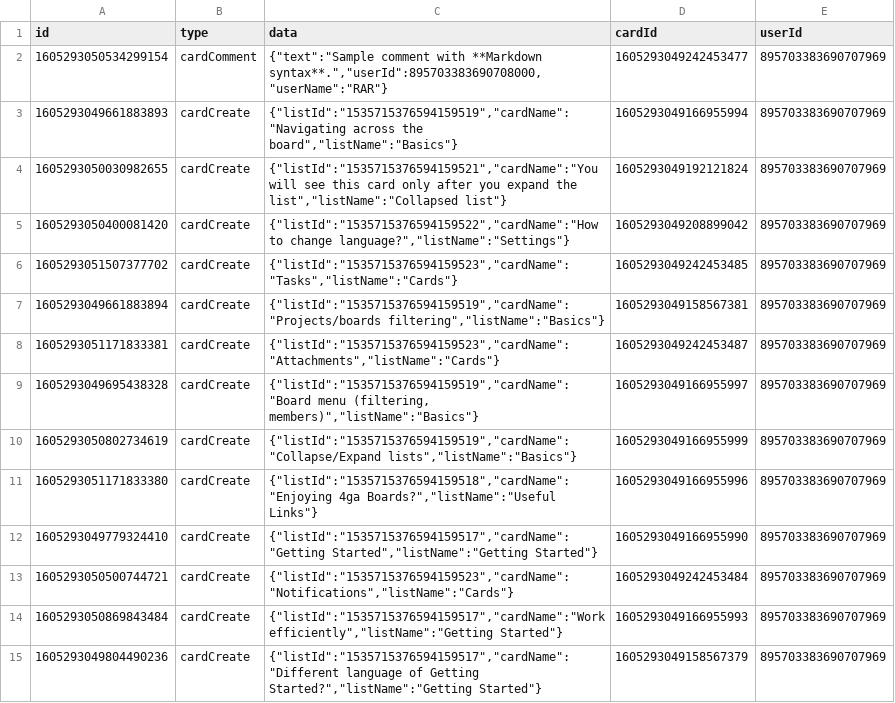
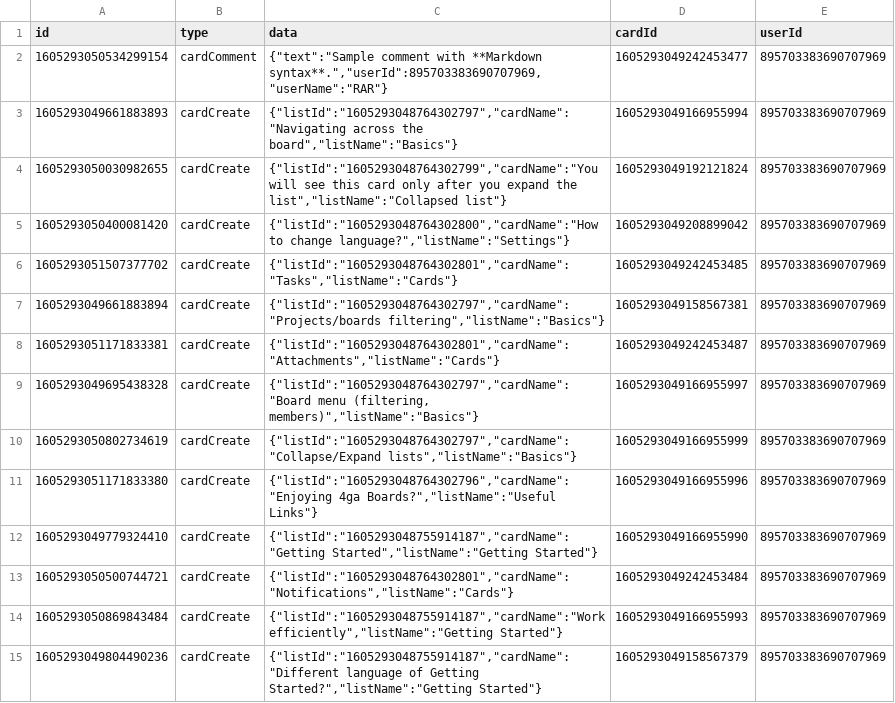
Before and after one commit to RARgames/4gaBoards, a CSV file: server/public/getting-started-project/en/actions.csv, drawn as a sheet; only a part is shown; the diff covers the shown part only.

Commit message:
fix: Fixed import getting started listIds,userIds

```diff
--- a/server/public/getting-started-project/en/actions.csv
+++ b/server/public/getting-started-project/en/actions.csv
@@ -1,15 +1,15 @@
 id,type,data,cardId,userId
-1605293050534299154,cardComment,"{""text"":""Sample comment with **Markdown syntax**."",""userId"":895703383690708000,""userName"":""RAR""}",1605293049242453477,895703383690707969
-1605293049661883893,cardCreate,"{""listId"":""1535715376594159519"",""cardName"":""Navigating across the board"",""listName"":""Basics""}",1605293049166955994,895703383690707969
-1605293050030982655,cardCreate,"{""listId"":""1535715376594159521"",""cardName"":""You will see this card only after you expand the list"",""listName"":""Collapsed list""}",1605293049192121824,895703383690707969
-1605293050400081420,cardCreate,"{""listId"":""1535715376594159522"",""cardName"":""How to change language?"",""listName"":""Settings""}",1605293049208899042,895703383690707969
-1605293051507377702,cardCreate,"{""listId"":""1535715376594159523"",""cardName"":""Tasks"",""listName"":""Cards""}",1605293049242453485,895703383690707969
-1605293049661883894,cardCreate,"{""listId"":""1535715376594159519"",""cardName"":""Projects/boards filtering"",""listName"":""Basics""}",1605293049158567381,895703383690707969
-1605293051171833381,cardCreate,"{""listId"":""1535715376594159523"",""cardName"":""Attachments"",""listName"":""Cards""}",1605293049242453487,895703383690707969
-1605293049695438328,cardCreate,"{""listId"":""1535715376594159519"",""cardName"":""Board menu (filtering, members)"",""listName"":""Basics""}",1605293049166955997,895703383690707969
-1605293050802734619,cardCreate,"{""listId"":""1535715376594159519"",""cardName"":""Collapse/Expand lists"",""listName"":""Basics""}",1605293049166955999,895703383690707969
-1605293051171833380,cardCreate,"{""listId"":""1535715376594159518"",""cardName"":""Enjoying 4ga Boards?"",""listName"":""Useful Links""}",1605293049166955996,895703383690707969
-1605293049779324410,cardCreate,"{""listId"":""1535715376594159517"",""cardName"":""Getting Started"",""listName"":""Getting Started""}",1605293049166955990,895703383690707969
-1605293050500744721,cardCreate,"{""listId"":""1535715376594159523"",""cardName"":""Notifications"",""listName"":""Cards""}",1605293049242453484,895703383690707969
-1605293050869843484,cardCreate,"{""listId"":""1535715376594159517"",""cardName"":""Work efficiently"",""listName"":""Getting Started""}",1605293049166955993,895703383690707969
-1605293049804490236,cardCreate,"{""listId"":""1535715376594159517"",""cardName"":""Different language of Getting Started?"",""listName"":""Getting Started""}",1605293049158567379,895703383690707969
+1605293050534299154,cardComment,"{""text"":""Sample comment with **Markdown syntax**."",""userId"":895703383690707969,""userName"":""RAR""}",1605293049242453477,895703383690707969
+1605293049661883893,cardCreate,"{""listId"":""1605293048764302797"",""cardName"":""Navigating across the board"",""listName"":""Basics""}",1605293049166955994,895703383690707969
+1605293050030982655,cardCreate,"{""listId"":""1605293048764302799"",""cardName"":""You will see this card only after you expand the list"",""listName"":""Collapsed list""}",1605293049192121824,895703383690707969
+1605293050400081420,cardCreate,"{""listId"":""1605293048764302800"",""cardName"":""How to change language?"",""listName"":""Settings""}",1605293049208899042,895703383690707969
+1605293051507377702,cardCreate,"{""listId"":""1605293048764302801"",""cardName"":""Tasks"",""listName"":""Cards""}",1605293049242453485,895703383690707969
+1605293049661883894,cardCreate,"{""listId"":""1605293048764302797"",""cardName"":""Projects/boards filtering"",""listName"":""Basics""}",1605293049158567381,895703383690707969
+1605293051171833381,cardCreate,"{""listId"":""1605293048764302801"",""cardName"":""Attachments"",""listName"":""Cards""}",1605293049242453487,895703383690707969
+1605293049695438328,cardCreate,"{""listId"":""1605293048764302797"",""cardName"":""Board menu (filtering, members)"",""listName"":""Basics""}",1605293049166955997,895703383690707969
+1605293050802734619,cardCreate,"{""listId"":""1605293048764302797"",""cardName"":""Collapse/Expand lists"",""listName"":""Basics""}",1605293049166955999,895703383690707969
+1605293051171833380,cardCreate,"{""listId"":""1605293048764302796"",""cardName"":""Enjoying 4ga Boards?"",""listName"":""Useful Links""}",1605293049166955996,895703383690707969
+1605293049779324410,cardCreate,"{""listId"":""1605293048755914187"",""cardName"":""Getting Started"",""listName"":""Getting Started""}",1605293049166955990,895703383690707969
+1605293050500744721,cardCreate,"{""listId"":""1605293048764302801"",""cardName"":""Notifications"",""listName"":""Cards""}",1605293049242453484,895703383690707969
+1605293050869843484,cardCreate,"{""listId"":""1605293048755914187"",""cardName"":""Work efficiently"",""listName"":""Getting Started""}",1605293049166955993,895703383690707969
+1605293049804490236,cardCreate,"{""listId"":""1605293048755914187"",""cardName"":""Different language of Getting Started?"",""listName"":""Getting Started""}",1605293049158567379,895703383690707969
```
Also changed, not shown: 18 edited cells elsewhere in this file, server/public/getting-started-project/pl/actions.csv.
